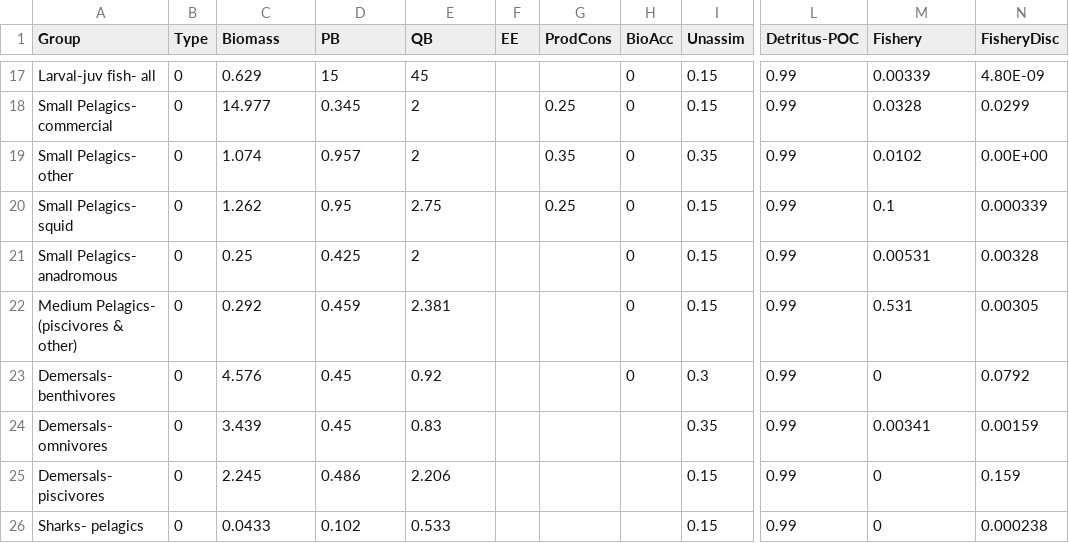
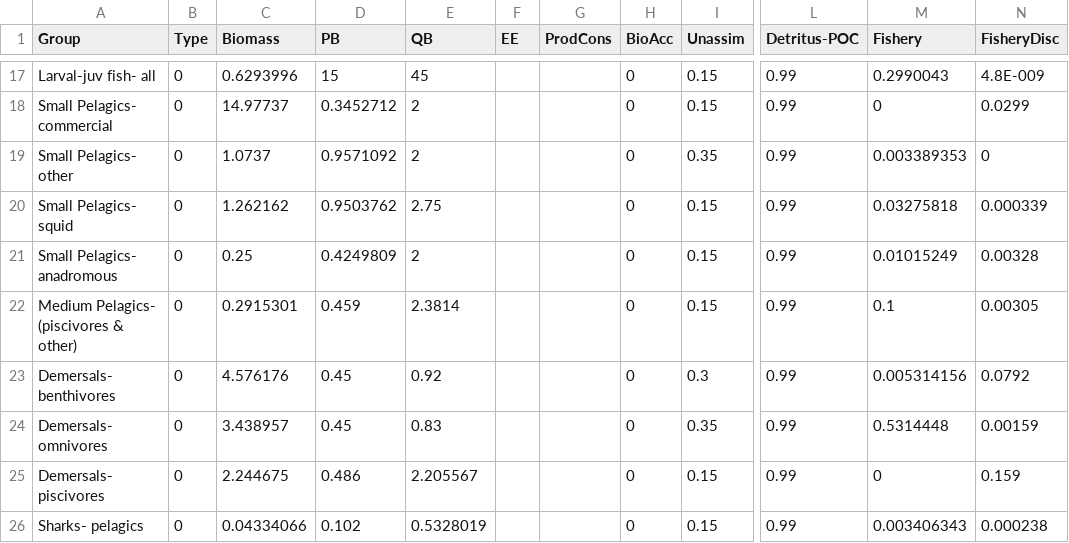
Before and after one commit to NOAA-EDAB/Rpath, a CSV file: data/GB_EMAX_mod.csv, drawn as a sheet; only a part is shown, gaps mark what is left out; the diff covers the shown part only; the diff names each change by its address in the sheet, - before the commit and + after, or states it on an @@ line.

```diff
--- a/data/GB_EMAX_mod.csv
+++ b/data/GB_EMAX_mod.csv
-C17 (Biomass): 0.629
+C17 (Biomass): 0.6293996
-M17 (Fishery): 0.00339
+M17 (Fishery): 0.2990043
-N17 (FisheryDisc): 4.80E-09
+N17 (FisheryDisc): 4.8E-009
-C18 (Biomass): 14.977
+C18 (Biomass): 14.97737
-D18 (PB): 0.345
+D18 (PB): 0.3452712
-G18 (ProdCons): 0.25
+G18 (ProdCons): (empty)
-M18 (Fishery): 0.0328
+M18 (Fishery): 0
-C19 (Biomass): 1.074
+C19 (Biomass): 1.0737
-D19 (PB): 0.957
+D19 (PB): 0.9571092
-G19 (ProdCons): 0.35
+G19 (ProdCons): (empty)
-M19 (Fishery): 0.0102
+M19 (Fishery): 0.003389353
-N19 (FisheryDisc): 0.00E+00
+N19 (FisheryDisc): 0
-C20 (Biomass): 1.262
+C20 (Biomass): 1.262162
-D20 (PB): 0.95
+D20 (PB): 0.9503762
-G20 (ProdCons): 0.25
+G20 (ProdCons): (empty)
-M20 (Fishery): 0.1
+M20 (Fishery): 0.03275818
-D21 (PB): 0.425
+D21 (PB): 0.4249809
-M21 (Fishery): 0.00531
+M21 (Fishery): 0.01015249
-C22 (Biomass): 0.292
+C22 (Biomass): 0.2915301
-E22 (QB): 2.381
+E22 (QB): 2.3814
-M22 (Fishery): 0.531
+M22 (Fishery): 0.1
-C23 (Biomass): 4.576
+C23 (Biomass): 4.576176
-M23 (Fishery): 0
+M23 (Fishery): 0.005314156
-C24 (Biomass): 3.439
+C24 (Biomass): 3.438957
-H24:H26 (BioAcc): (empty)
+H24:H26 (BioAcc): 0
-M24 (Fishery): 0.00341
+M24 (Fishery): 0.5314448
-C25 (Biomass): 2.245
+C25 (Biomass): 2.244675
-E25 (QB): 2.206
+E25 (QB): 2.205567
-C26 (Biomass): 0.0433
+C26 (Biomass): 0.04334066
-E26 (QB): 0.533
+E26 (QB): 0.5328019
-M26 (Fishery): 0
+M26 (Fishery): 0.003406343
```
Also changed, not shown: 51 edited cells elsewhere in this file, 7 other files.
